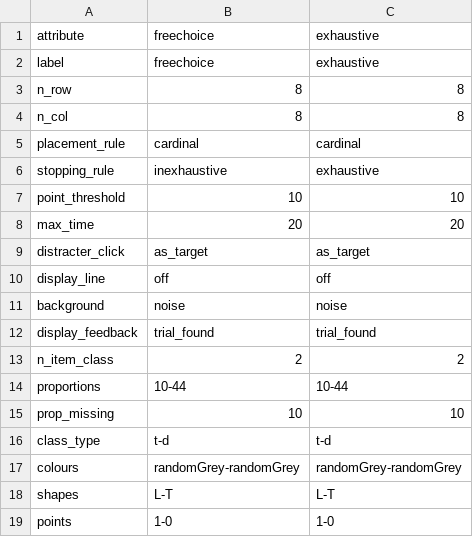
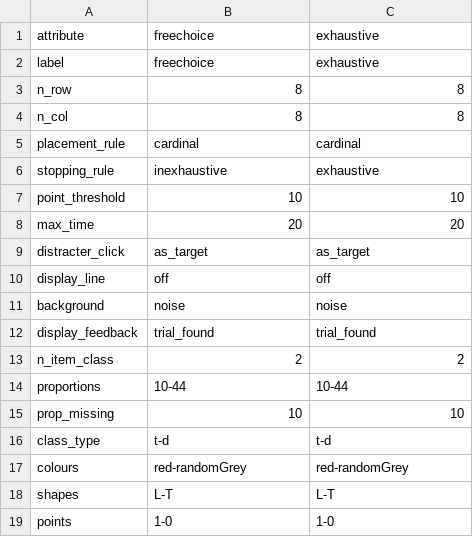
Before and after one commit to scienceanna/visual_foraging_exp, a CSV file: exp_config/leberlab/conditions.csv, drawn as a sheet.

```diff
--- a/exp_config/leberlab/conditions.csv
+++ b/exp_config/leberlab/conditions.csv
@@ -16,3 +16,3 @@ prop_missing,10,10
 class_type,t-d,t-d
-colours,randomGrey-randomGrey,randomGrey-randomGrey
+colours,red-randomGrey,red-randomGrey
 shapes,L-T,L-T
```
Also changed, not shown: 2 other files.
